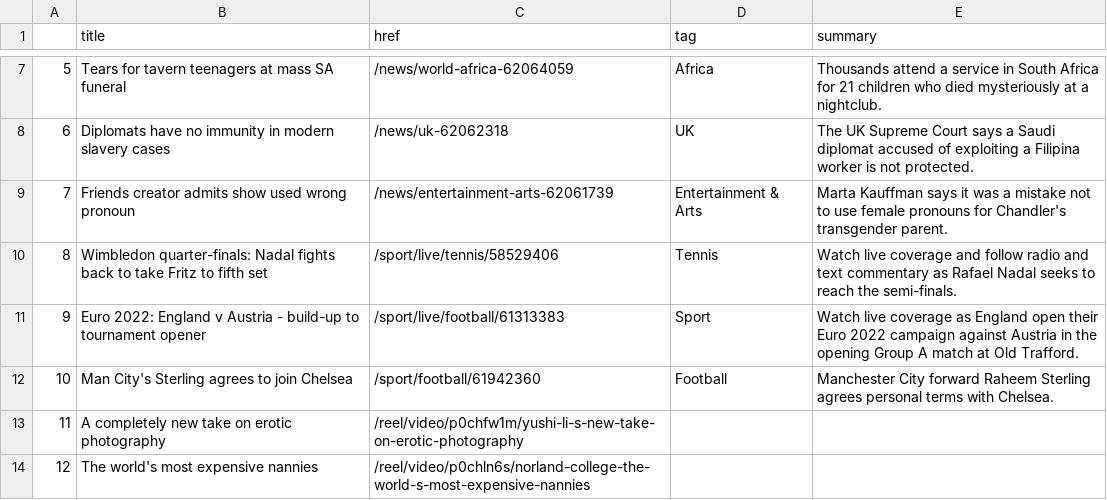
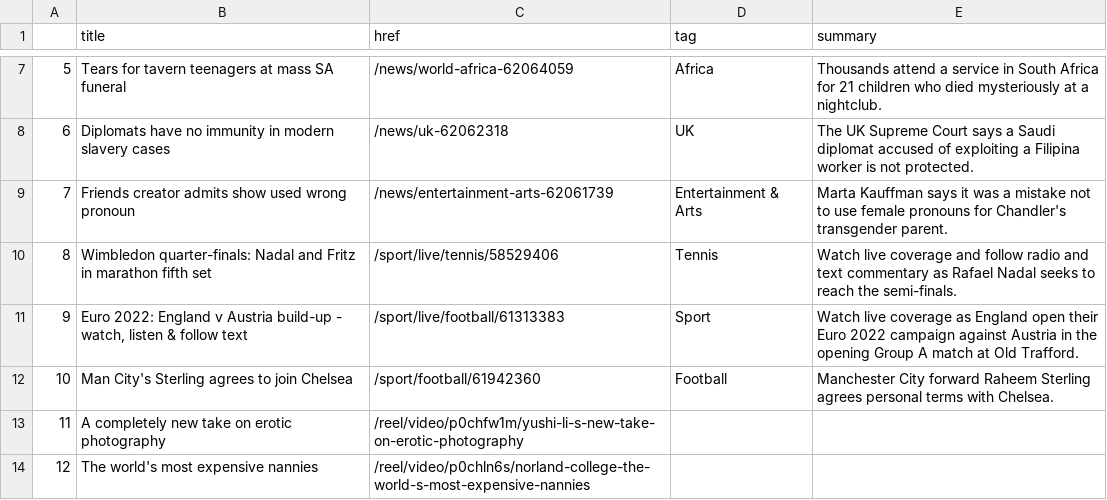
Before and after one commit to msalexford/automatic-scraper, a CSV file: bbc-headlines.csv, drawn as a sheet; only a part is shown, gaps mark what is left out.

```diff
--- a/bbc-headlines.csv
+++ b/bbc-headlines.csv
@@ -9,4 +9,4 @@
 7,Friends creator admits show used wrong pronoun,/news/entertainment-arts-62061739,Entertainment & Arts,Marta Kauffman says it was a mistake not to use female pronouns for Chandler's transgender parent.
-8,Wimbledon quarter-finals: Nadal fights back to take Fritz to fifth set,/sport/live/tennis/58529406,Tennis,Watch live coverage and follow radio and text commentary as Rafael Nadal seeks to reach the semi-finals.
-9,Euro 2022: England v Austria - build-up to tournament opener,/sport/live/football/61313383,Sport,Watch live coverage as England open their Euro 2022 campaign against Austria in the opening Group A match at Old Trafford.
+8,Wimbledon quarter-finals: Nadal and Fritz in marathon fifth set,/sport/live/tennis/58529406,Tennis,Watch live coverage and follow radio and text commentary as Rafael Nadal seeks to reach the semi-finals.
+9,"Euro 2022: England v Austria build-up - watch, listen & follow text",/sport/live/football/61313383,Sport,Watch live coverage as England open their Euro 2022 campaign against Austria in the opening Group A match at Old Trafford.
 10,Man City's Sterling agrees to join Chelsea,/sport/football/61942360,Football,Manchester City forward Raheem Sterling agrees personal terms with Chelsea.
```
